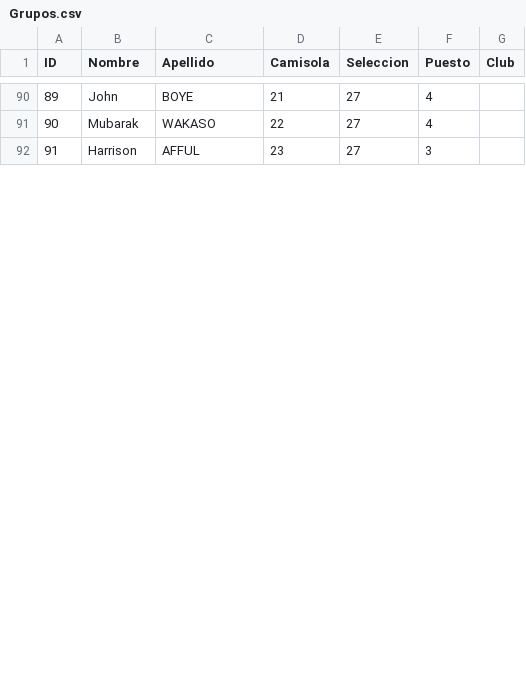
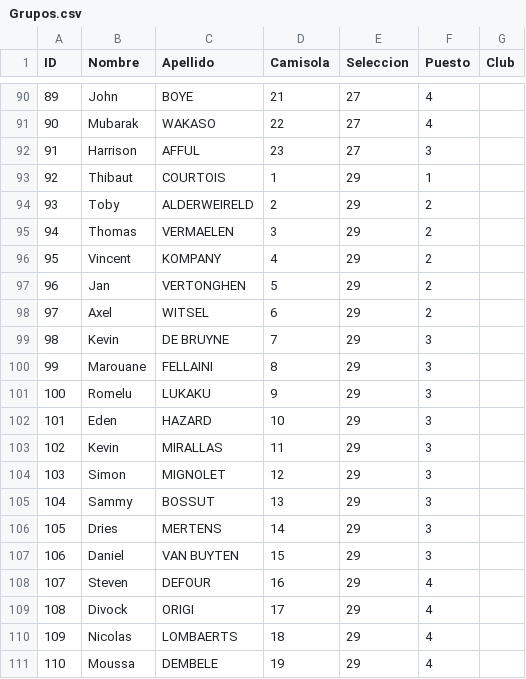
Before and after one commit to j-cmansilla/ProyectoBasesDeDatos, a CSV file: Inserts/Grupos.csv, drawn as a sheet; only a part is shown, gaps mark what is left out; the diff covers the shown part only; the diff names each change by its address in the sheet, - before the commit and + after, or states it on an @@ line.

Commit message:
Belgica terminado

```diff
--- a/Inserts/Grupos.csv
+++ b/Inserts/Grupos.csv
+row 93: 92 | Thibaut | COURTOIS | 1 | 29 | 1
+row 94: 93 | Toby | ALDERWEIRELD | 2 | 29 | 2
+row 95: 94 | Thomas | VERMAELEN | 3 | 29 | 2
+row 96: 95 | Vincent | KOMPANY | 4 | 29 | 2
+row 97: 96 | Jan | VERTONGHEN | 5 | 29 | 2
+row 98: 97 | Axel | WITSEL | 6 | 29 | 2
+row 99: 98 | Kevin | DE BRUYNE | 7 | 29 | 3
+row 100: 99 | Marouane | FELLAINI | 8 | 29 | 3
+row 101: 100 | Romelu | LUKAKU | 9 | 29 | 3
+row 102: 101 | Eden | HAZARD | 10 | 29 | 3
+row 103: 102 | Kevin | MIRALLAS | 11 | 29 | 3
+row 104: 103 | Simon | MIGNOLET | 12 | 29 | 3
+row 105: 104 | Sammy | BOSSUT | 13 | 29 | 3
+row 106: 105 | Dries | MERTENS | 14 | 29 | 3
+row 107: 106 | Daniel | VAN BUYTEN | 15 | 29 | 3
+row 108: 107 | Steven | DEFOUR | 16 | 29 | 4
+row 109: 108 | Divock | ORIGI | 17 | 29 | 4
+row 110: 109 | Nicolas | LOMBAERTS | 18 | 29 | 4
+row 111: 110 | Moussa | DEMBELE | 19 | 29 | 4
```
Also changed, not shown: 17 added rows and row numbers in column A elsewhere in this file.
